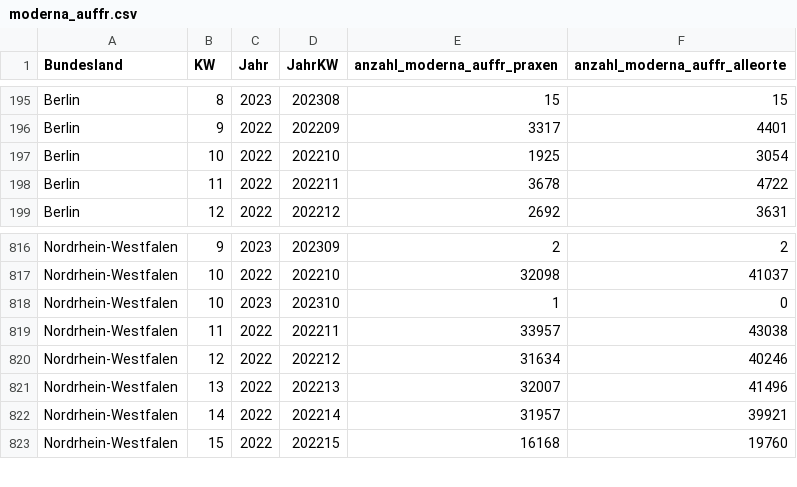
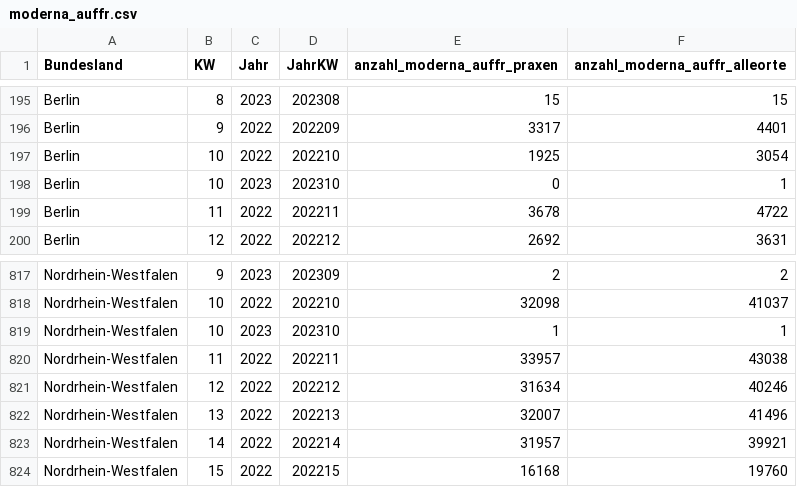
Before and after one commit to zidatalab/covid19dashboard, a CSV file: data/moderna_auffr.csv, drawn as a sheet; only a part is shown, gaps mark what is left out.

```diff
--- a/data/moderna_auffr.csv
+++ b/data/moderna_auffr.csv
@@ -197,2 +197,3 @@ Berlin,9,2022,202209,3317,4401
 Berlin,10,2022,202210,1925,3054
+Berlin,10,2023,202310,0,1
 Berlin,11,2022,202211,3678,4722
@@ -817,3 +818,3 @@ Nordrhein-Westfalen,9,2023,202309,2,2
 Nordrhein-Westfalen,10,2022,202210,32098,41037
-Nordrhein-Westfalen,10,2023,202310,1,0
+Nordrhein-Westfalen,10,2023,202310,1,1
 Nordrhein-Westfalen,11,2022,202211,33957,43038
```
Also changed, not shown: data/impfdax/viertimpfungen_praxen.csv, data/tabledata/alle_impfungen_tag_bl_serie_rki.csv, 3 other files.
